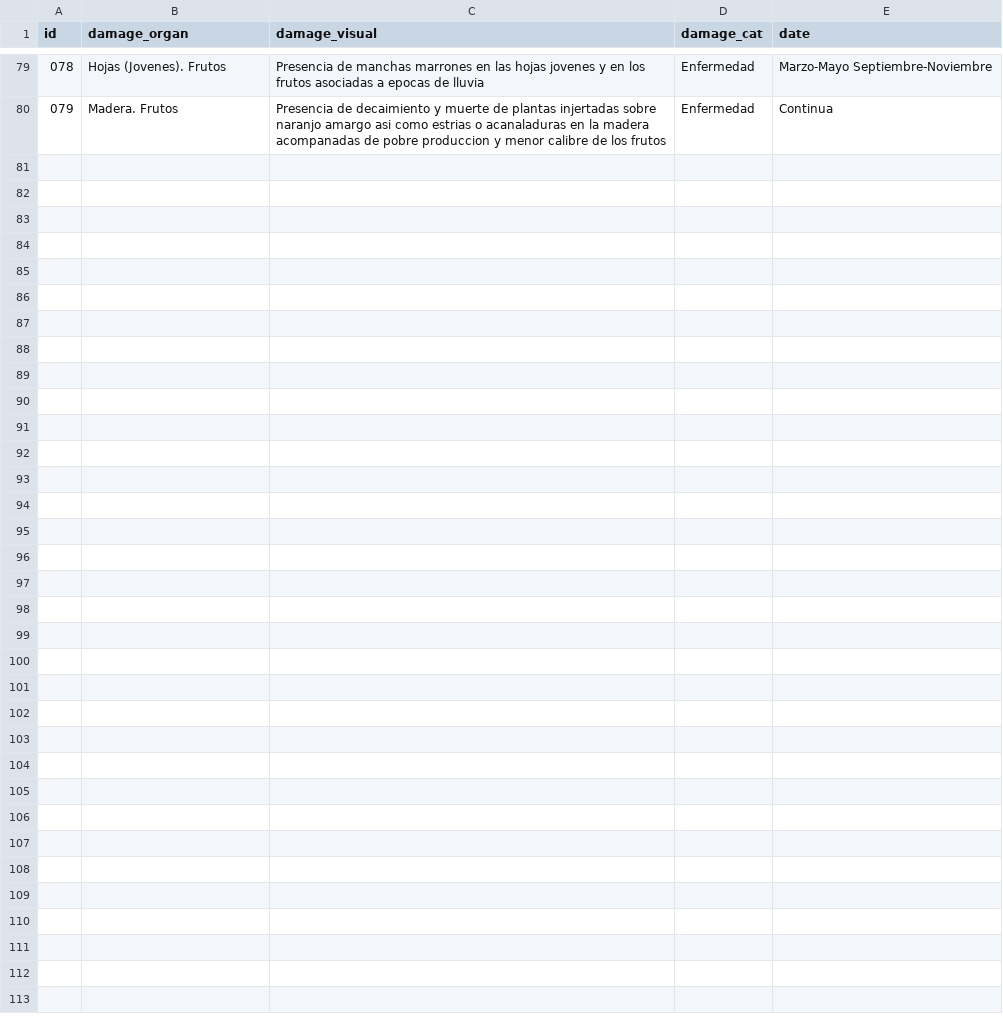
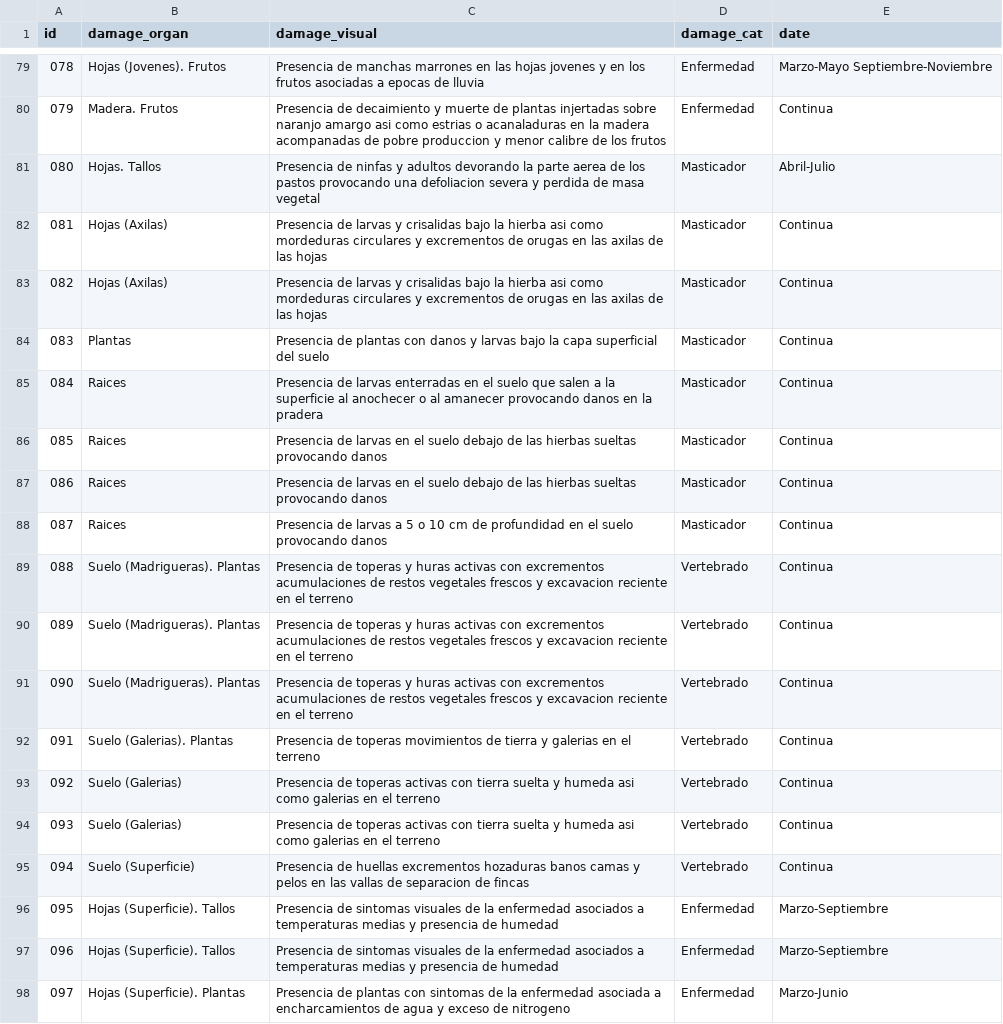
Before and after one commit to BioPabloCG/ipm_pest_identifier, a CSV file: Database/identification_data.csv, drawn as a sheet; only a part is shown, gaps mark what is left out.

Commit message:
Grasslands pests added
Current database data: Avocado, Persimmon , Cherimoya , Citrus and Grasslands

```diff
--- a/Database/identification_data.csv
+++ b/Database/identification_data.csv
@@ -80 +80,19 @@
 079;Madera. Frutos;Presencia de decaimiento y muerte de plantas injertadas sobre naranjo amargo asi como estrias o acanaladuras en la madera acompanadas de pobre produccion y menor calibre de los frutos;Enfermedad;Continua
+080;Hojas. Tallos;Presencia de ninfas y adultos devorando la parte aerea de los pastos provocando una defoliacion severa y perdida de masa vegetal;Masticador;Abril-Julio
+081;Hojas (Axilas);Presencia de larvas y crisalidas bajo la hierba asi como mordeduras circulares y excrementos de orugas en las axilas de las hojas;Masticador;Continua
+082;Hojas (Axilas);Presencia de larvas y crisalidas bajo la hierba asi como mordeduras circulares y excrementos de orugas en las axilas de las hojas;Masticador;Continua
+083;Plantas;Presencia de plantas con danos y larvas bajo la capa superficial del suelo;Masticador;Continua
+084;Raices;Presencia de larvas enterradas en el suelo que salen a la superficie al anochecer o al amanecer provocando danos en la pradera;Masticador;Continua
+085;Raices;Presencia de larvas en el suelo debajo de las hierbas sueltas provocando danos;Masticador;Continua
+086;Raices;Presencia de larvas en el suelo debajo de las hierbas sueltas provocando danos;Masticador;Continua
+087;Raices;Presencia de larvas a 5 o 10 cm de profundidad en el suelo provocando danos;Masticador;Continua
+088;Suelo (Madrigueras). Plantas;Presencia de toperas y huras activas con excrementos acumulaciones de restos vegetales frescos y excavacion reciente en el terreno;Vertebrado;Continua
+089;Suelo (Madrigueras). Plantas;Presencia de toperas y huras activas con excrementos acumulaciones de restos vegetales frescos y excavacion reciente en el terreno;Vertebrado;Continua
+090;Suelo (Madrigueras). Plantas;Presencia de toperas y huras activas con excrementos acumulaciones de restos vegetales frescos y excavacion reciente en el terreno;Vertebrado;Continua
+091;Suelo (Galerias). Plantas;Presencia de toperas movimientos de tierra y galerias en el terreno;Vertebrado;Continua
+092;Suelo (Galerias);Presencia de toperas activas con tierra suelta y humeda asi como galerias en el terreno;Vertebrado;Continua
+093;Suelo (Galerias);Presencia de toperas activas con tierra suelta y humeda asi como galerias en el terreno;Vertebrado;Continua
+094;Suelo (Superficie);Presencia de huellas excrementos hozaduras banos camas y pelos en las vallas de separacion de fincas;Vertebrado;Continua
+095;Hojas (Superficie). Tallos;Presencia de sintomas visuales de la enfermedad asociados a temperaturas medias y presencia de humedad;Enfermedad;Marzo-Septiembre
+096;Hojas (Superficie). Tallos;Presencia de sintomas visuales de la enfermedad asociados a temperaturas medias y presencia de humedad;Enfermedad;Marzo-Septiembre
+097;Hojas (Superficie). Plantas;Presencia de plantas con sintomas de la enfermedad asociada a encharcamientos de agua y exceso de nitrogeno;Enfermedad;Marzo-Junio
```
